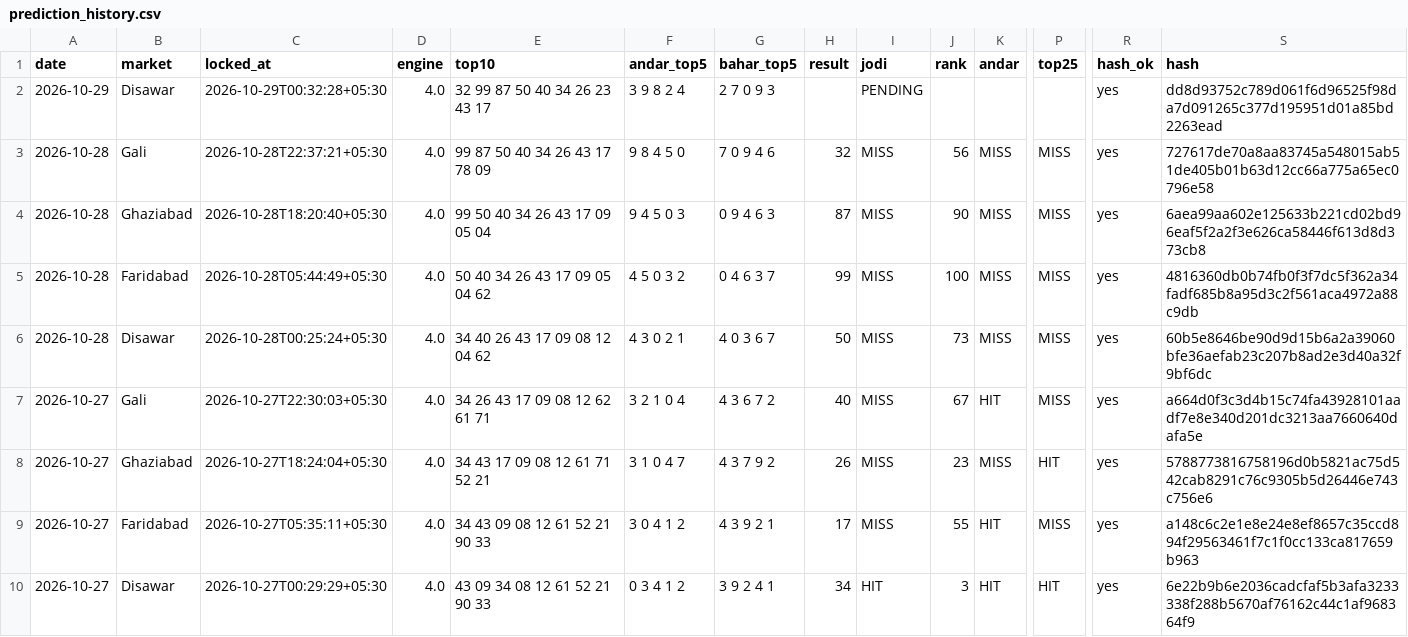
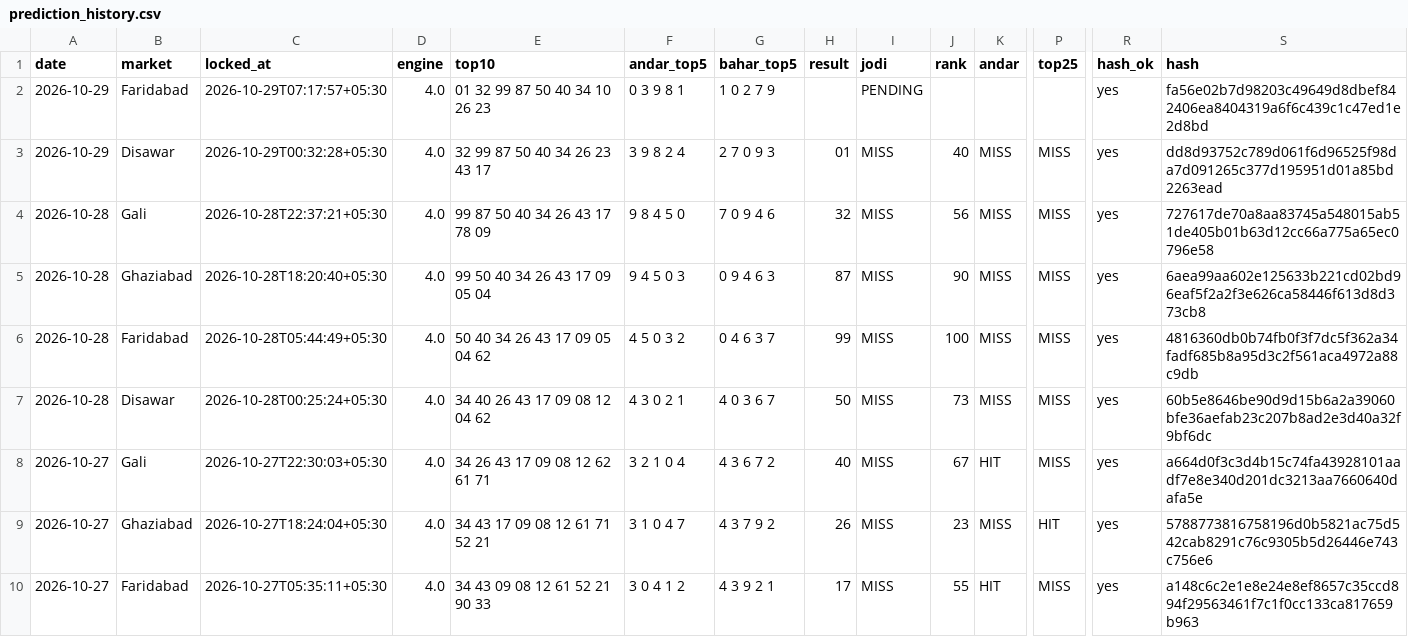
Before and after one commit to vaibhavkumar-WPDEV/predict-satta, a CSV file: data/prediction_history.csv, drawn as a sheet; only a part is shown, gaps mark what is left out; the shorter side is filled out with more unchanged rows; rows hold the shown columns only; the diff names each change by its address in the sheet, - before the commit and + after, or states it on an @@ line.

```diff
--- a/data/prediction_history.csv
+++ b/data/prediction_history.csv
-B2 (market): Disawar
+B2 (market): Faridabad
-C2 (locked_at): 2026-10-29T00:32:28+05:30
+C2 (locked_at): 2026-10-29T07:17:57+05:30
-E2 (top10): 32 99 87 50 40 34 26 23 43 17
+E2 (top10): 01 32 99 87 50 40 34 10 26 23
-F2 (andar_top5): 3 9 8 2 4
+F2 (andar_top5): 0 3 9 8 1
-G2 (bahar_top5): 2 7 0 9 3
+G2 (bahar_top5): 1 0 2 7 9
-S2 (hash): dd8d93752c789d061f6d96525f98da7d091265c377d195951d01a85bd2263ead
+S2 (hash): fa56e02b7d98203c49649d8dbef842406ea8404319a6f6c439c1c47ed1e2d8bd
+row 3: 2026-10-29 | Disawar | 2026-10-29T00:32:28+05:30 | 4.0 | 32 99 87 50 40 34 26 23 43 17 | 3 9 8 2 4 | 2 7 0 9 3 | 01 | MISS | 40 | MISS | MISS | yes | dd8d93752c789d061f6d96525f98da7d091265c377d195951d01a85bd2263ead
```
Also changed, not shown: data/engine5/prediction_history.csv, data/pattern/prediction_history.csv, 8 other files.
